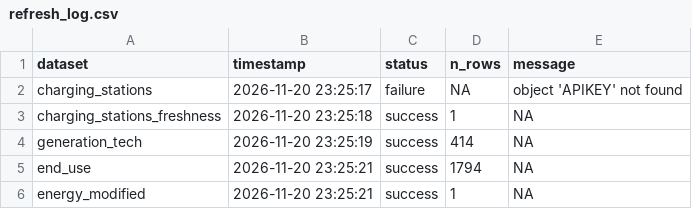
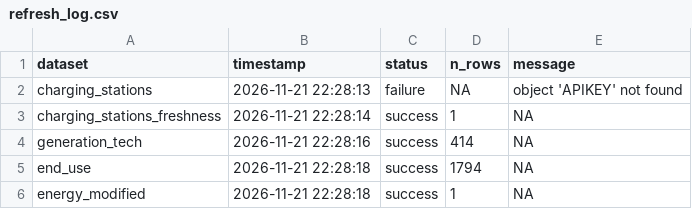
Before and after one commit to TOTA-git/TOTA-Energy-Dashboard, a CSV file: data/cache/refresh_log.csv, drawn as a sheet.

```diff
--- a/data/cache/refresh_log.csv
+++ b/data/cache/refresh_log.csv
@@ -1,6 +1,6 @@
 dataset,timestamp,status,n_rows,message
-charging_stations,2026-11-20 23:25:17,failure,NA,object 'APIKEY' not found
-charging_stations_freshness,2026-11-20 23:25:18,success,1,NA
-generation_tech,2026-11-20 23:25:19,success,414,NA
-end_use,2026-11-20 23:25:21,success,1794,NA
-energy_modified,2026-11-20 23:25:21,success,1,NA
+charging_stations,2026-11-21 22:28:13,failure,NA,object 'APIKEY' not found
+charging_stations_freshness,2026-11-21 22:28:14,success,1,NA
+generation_tech,2026-11-21 22:28:16,success,414,NA
+end_use,2026-11-21 22:28:18,success,1794,NA
+energy_modified,2026-11-21 22:28:18,success,1,NA
```
Also changed, not shown: 1 other file.
